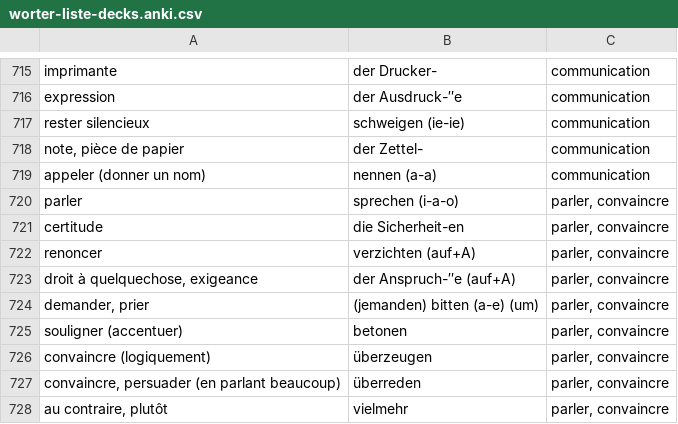
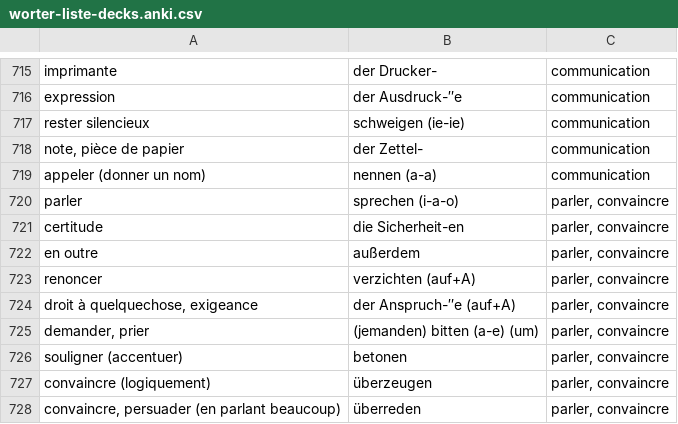
Before and after one commit to alexn11/anki-listes, a CSV file: worter-liste-decks.anki.csv, drawn as a sheet; only a part is shown, gaps mark what is left out; the shorter side is filled out with more unchanged rows; the diff names each change by its address in the sheet, - before the commit and + after, or states it on an @@ line.

```diff
--- a/worter-liste-decks.anki.csv
+++ b/worter-liste-decks.anki.csv
+row 722: en outre | außerdem | parler, convaincre
```
Also changed, not shown: B1.anki.csv.
